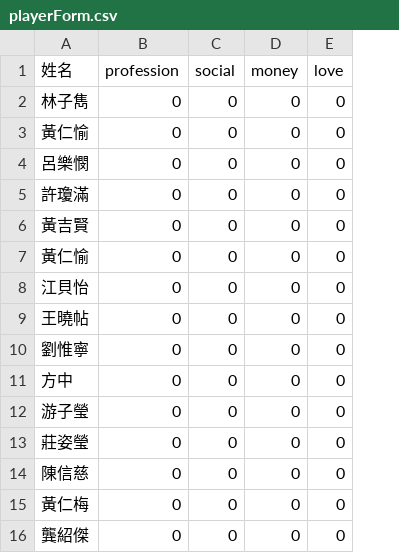
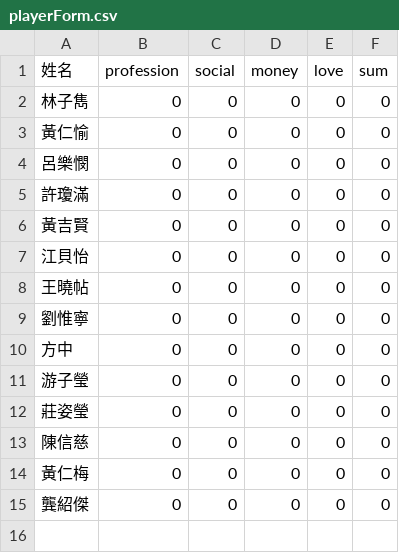
Before and after one commit to jimlinntu/WebScoreBoard, a CSV file: playerForm.csv, drawn as a sheet; removed rows and columns are numbered as before the commit, all else as after; the diff names each change by its address in the sheet, - before the commit and + after, or states it on an @@ line.

Commit message:
Finish Dashboard, still working on submit form layout

```diff
--- a/playerForm.csv
+++ b/playerForm.csv
+column F (sum), rows 2-15: all 0
-row 7: 黃仁愉 | 0 | 0 | 0 | 0
```
Also changed, not shown: 7 other files.
